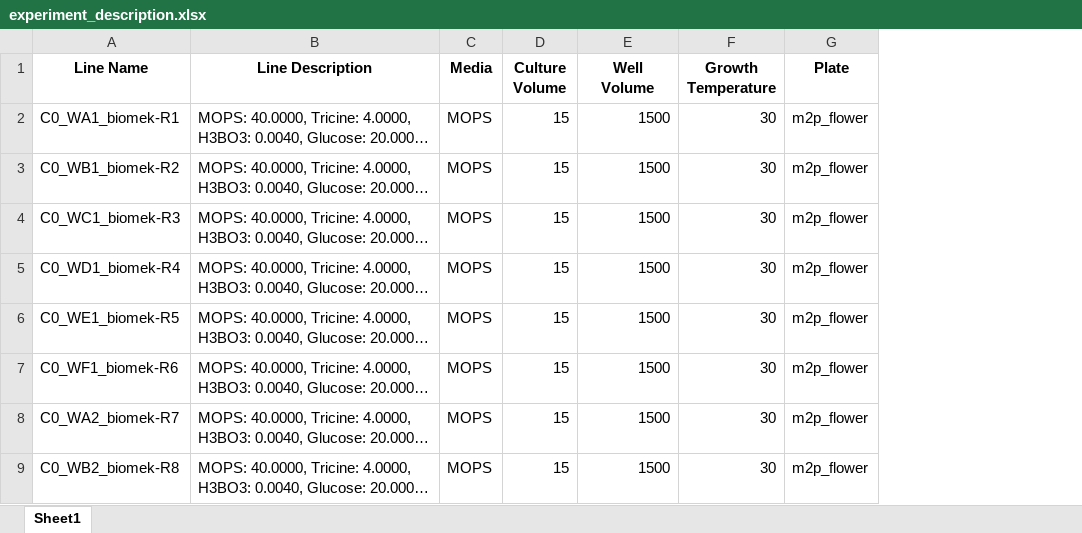
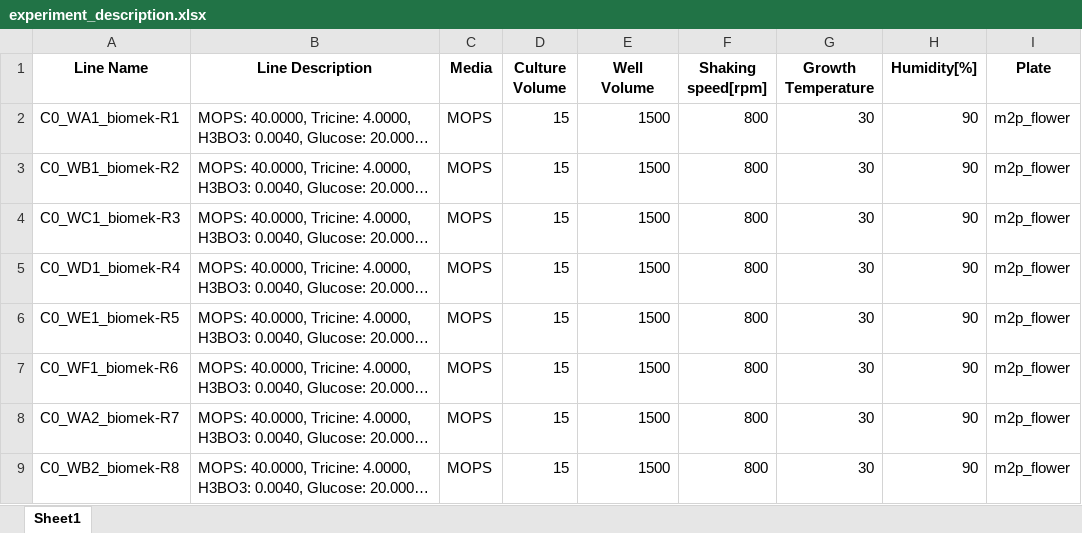
Before and after one commit to JBEI/media_compiler, an Excel workbook: data/flaviolin/DBTL0/experiment_description.xlsx, sheet Sheet1, drawn as a sheet; only a part is shown; long unchanged cells end in …; values as stored, in another font and other column widths than the file's, no borders; the diff names each change by its address in the sheet, - before the commit and + after, or states it on an @@ line.

Commit message:
Updated experiment description with metadata

```diff
--- a/data/flaviolin/DBTL0/experiment_description.xlsx (sheet Sheet1)
+++ b/data/flaviolin/DBTL0/experiment_description.xlsx (sheet Sheet1)
+column F (Shaking speed[rpm]), rows 2-9: all 800
+column H (Humidity[%]), rows 2-9: all 90
```
Also changed, not shown: 1 other file.
